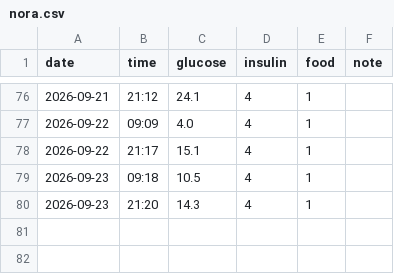
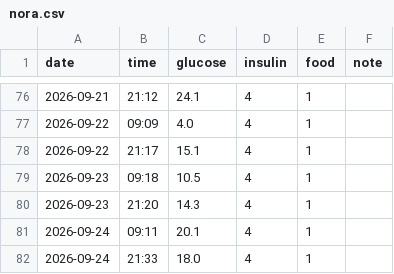
Before and after one commit to manolkalinov/nora, a CSV file: nora.csv, drawn as a sheet; only a part is shown, gaps mark what is left out; the diff names each change by its address in the sheet, - before the commit and + after, or states it on an @@ line.

Commit message:
Add new entries for September 24 in nora.csv

```diff
--- a/nora.csv
+++ b/nora.csv
+row 81: 2026-09-24 | 09:11 | 20.1 | 4 | 1
+row 82: 2026-09-24 | 21:33 | 18.0 | 4 | 1
```
